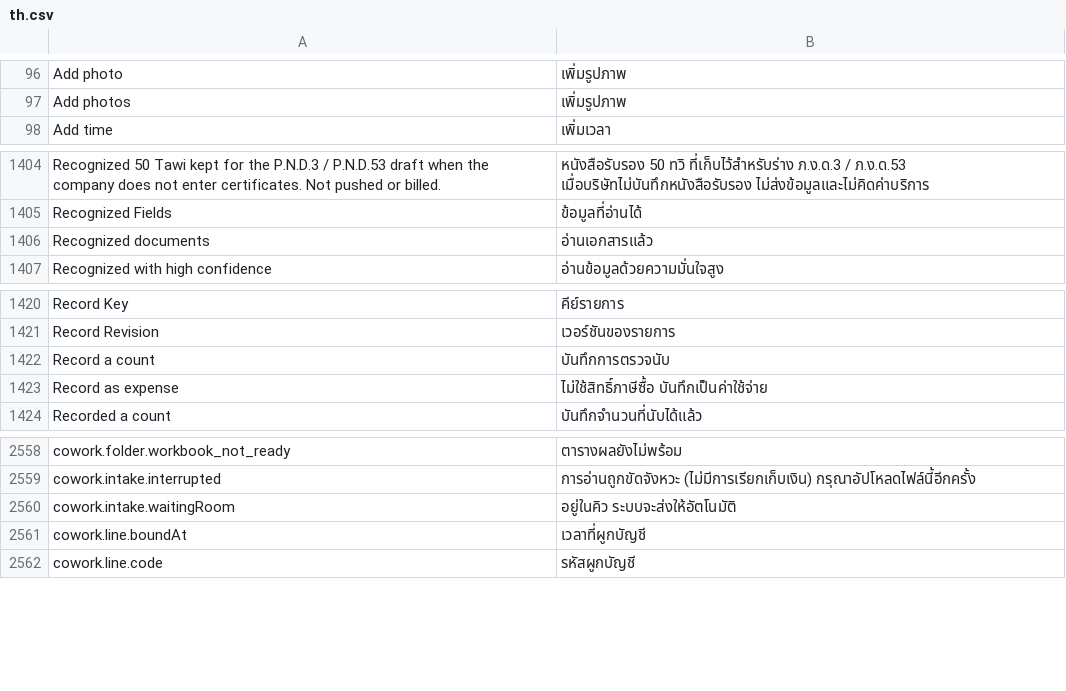
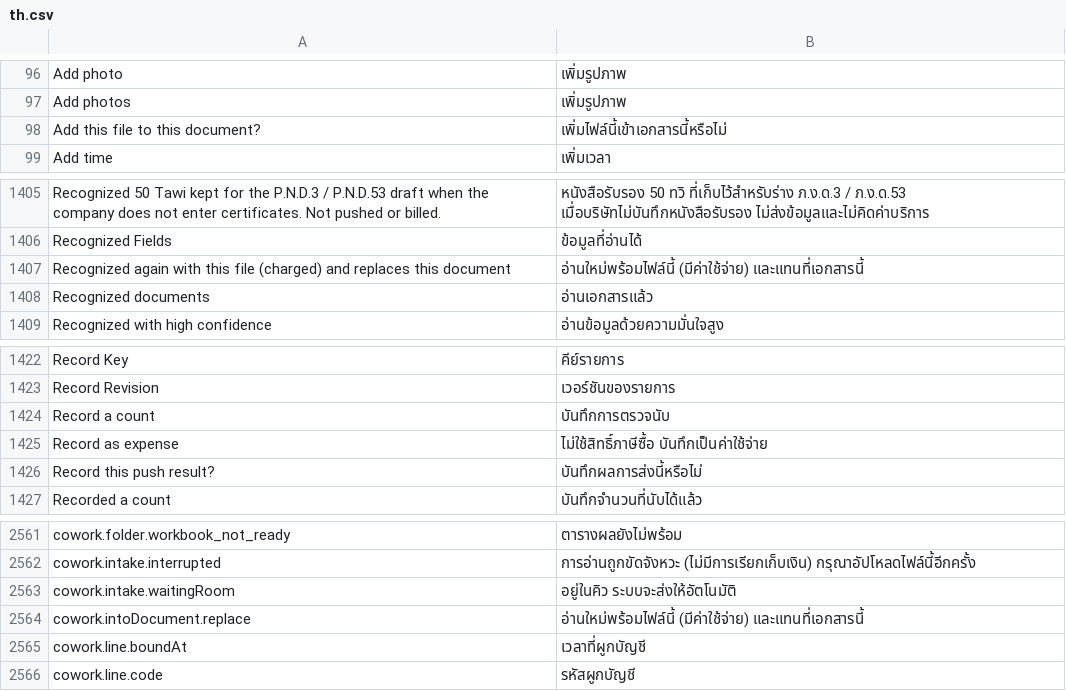
Before and after one commit to skin306152-star/pearnly, a CSV file: apps/pearnly_cowork/pearnly_cowork/translations/th.csv, drawn as a sheet; only a part is shown, gaps mark what is left out.

Commit message:
fix: Cowork CC steps that cannot be undone ask first and a push keeps what the user agreed to: recording an unknown push result (entered or not) and adding a file to a document (read again, charged, replaces it) show an Allow card with the document, the outcome or the file and what happens; the ERP document number of a result is taken only as the user typed it on the latest question card (docnum_not_from_user otherwise); a push with a posting kind other than the document's own, which the write plan was said back with, is not pushed (posting_kind_changed) and goes back to the plan; four-language questions and fact

```diff
--- a/apps/pearnly_cowork/pearnly_cowork/translations/th.csv
+++ b/apps/pearnly_cowork/pearnly_cowork/translations/th.csv
@@ -97,2 +97,3 @@ Add photo,เพิ่มรูปภาพ
 Add photos,เพิ่มรูปภาพ
+Add this file to this document?,เพิ่มไฟล์นี้เข้าเอกสารนี้หรือไม่
 Add time,เพิ่มเวลา
@@ -1405,2 +1406,3 @@ Recognized 50 Tawi kept for the P.N.D.3 / P.N.D.53 draft when the company does n
 Recognized Fields,ข้อมูลที่อ่านได้
+Recognized again with this file (charged) and replaces this document,อ่านใหม่พร้อมไฟล์นี้ (มีค่าใช้จ่าย) และแทนที่เอกสารนี้
 Recognized documents,อ่านเอกสารแล้ว
@@ -1423,2 +1425,3 @@ Record a count,บันทึกการตรวจนับ
 Record as expense,ไม่ใช้สิทธิ์ภาษีซื้อ บันทึกเป็นค่าใช้จ่าย
+Record this push result?,บันทึกผลการส่งนี้หรือไม่
 Recorded a count,บันทึกจำนวนที่นับได้แล้ว
@@ -2560,2 +2563,3 @@ cowork.intake.interrupted,การอ่านถูกขัดจังหว
 cowork.intake.waitingRoom,อยู่ในคิว ระบบจะส่งให้อัตโนมัติ
+cowork.intoDocument.replace,อ่านใหม่พร้อมไฟล์นี้ (มีค่าใช้จ่าย) และแทนที่เอกสารนี้
 cowork.line.boundAt,เวลาที่ผูกบัญชี
```
Also changed, not shown: apps/pearnly_cowork/pearnly_cowork/i18n/messages.tsv, apps/pearnly_cowork/pearnly_cowork/translations/en.csv, 6 other files.
